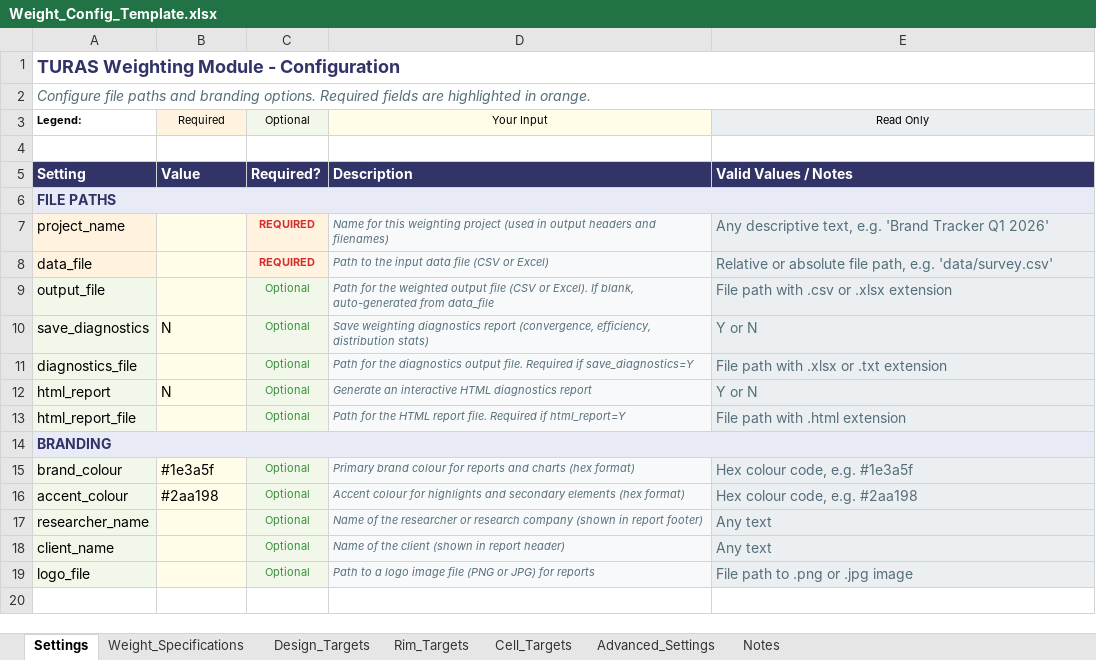
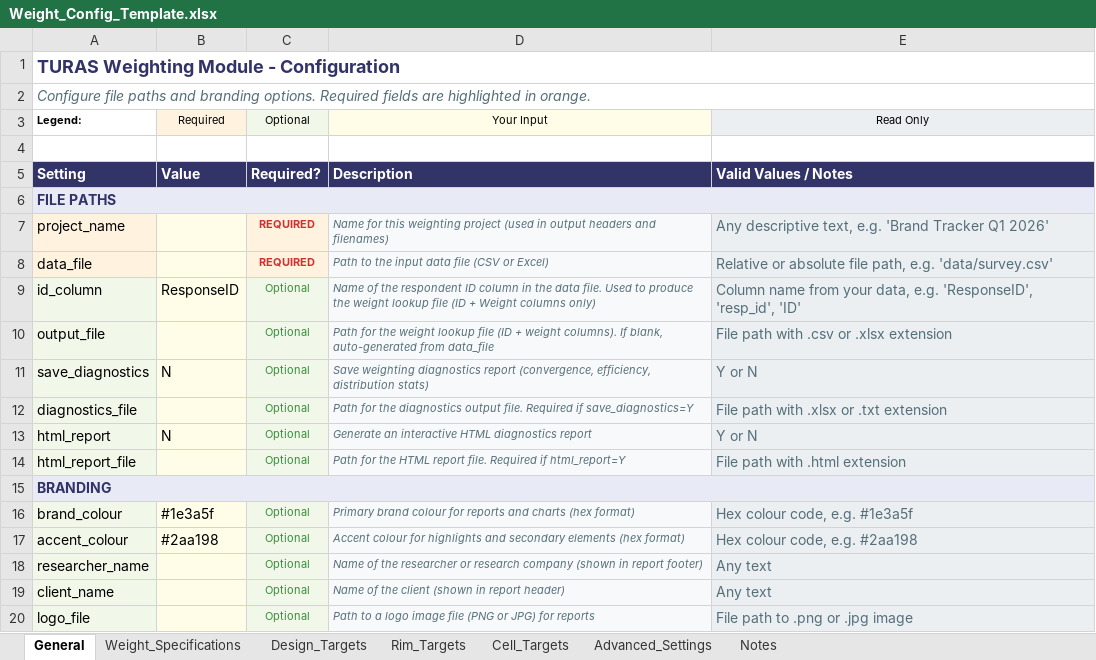
Before and after one commit to DuncanRBrett/Turas, an Excel workbook: modules/weighting/docs/templates/Weight_Config_Template.xlsx, sheet General, drawn as a sheet; values as stored, in another font and other column widths than the file's, no borders; addresses are those after the commit; the diff names each change by its address in the sheet, - before the commit and + after, or states it on an @@ line.

```diff
--- a/modules/weighting/docs/templates/Weight_Config_Template.xlsx (sheet General)
+++ b/modules/weighting/docs/templates/Weight_Config_Template.xlsx (sheet General)
-sheet tab: Settings
+sheet tab: General
+row 9: id_column | ResponseID | Optional | Name of the respondent ID column in the data file. Used to produce the weight lookup file (ID + Weight columns only) | Column name from your data, e.g. 'ResponseID', 'resp_id', 'ID'
-D10: …for the weighted output file (CSV or Excel). If blank,…
+D10: …for the weight lookup file (ID + weight columns). If blank,…
```
Also changed, not shown: sheet Cell_Targets, 12 other files.
